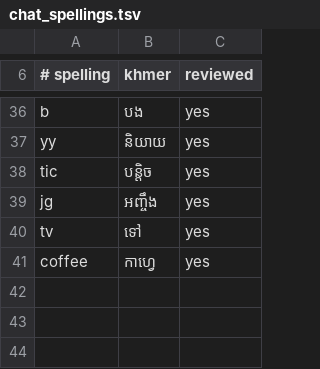
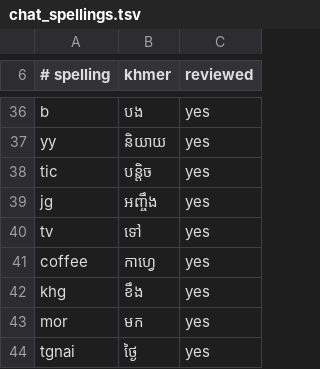
Before and after one commit to pheasaKhmer/khmer-engine, a TSV file: src/khmer_engine/data/chat_spellings.tsv, drawn as a sheet; only a part is shown, gaps mark what is left out; the diff names each change by its address in the sheet, - before the commit and + after, or states it on an @@ line.

Commit message:
feat(data): add khg, mor and tgnai from the native speaker
They confirmed khg is ខឹង (ខាង is typed khang), mor is មក, and tgnai is
ថ្ងៃ. The consonants of khg also match the more common ខាង, which won in
"eng khg nh men te".

Native speaker set: 75.4% to 81.5% top 1 on the full lexicon, 72.3% to
76.9% on the sample. The test set is unchanged.

```diff
--- a/src/khmer_engine/data/chat_spellings.tsv
+++ b/src/khmer_engine/data/chat_spellings.tsv
+row 42: khg | ខឹង | yes
+row 43: mor | មក | yes
+row 44: tgnai | ថ្ងៃ | yes
```
